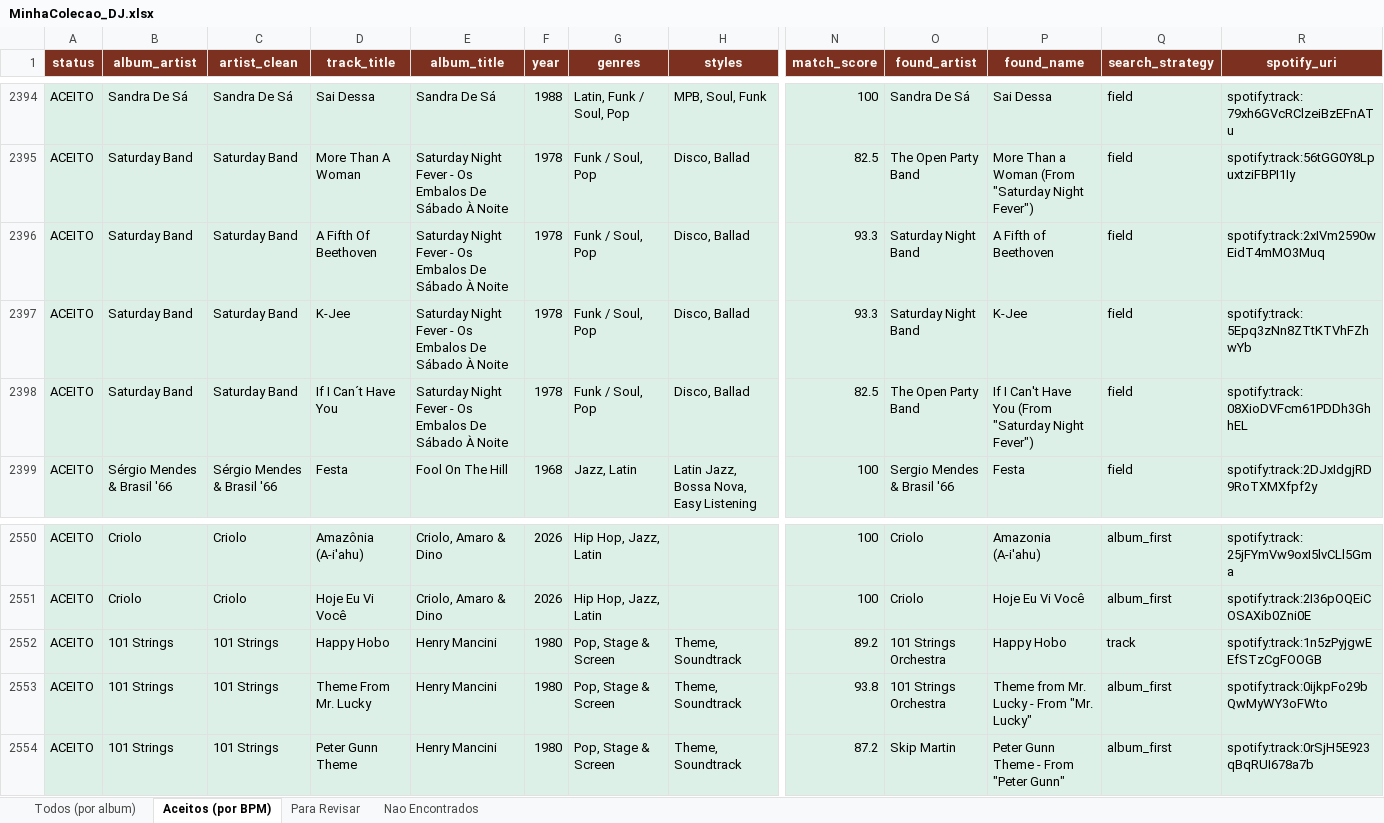
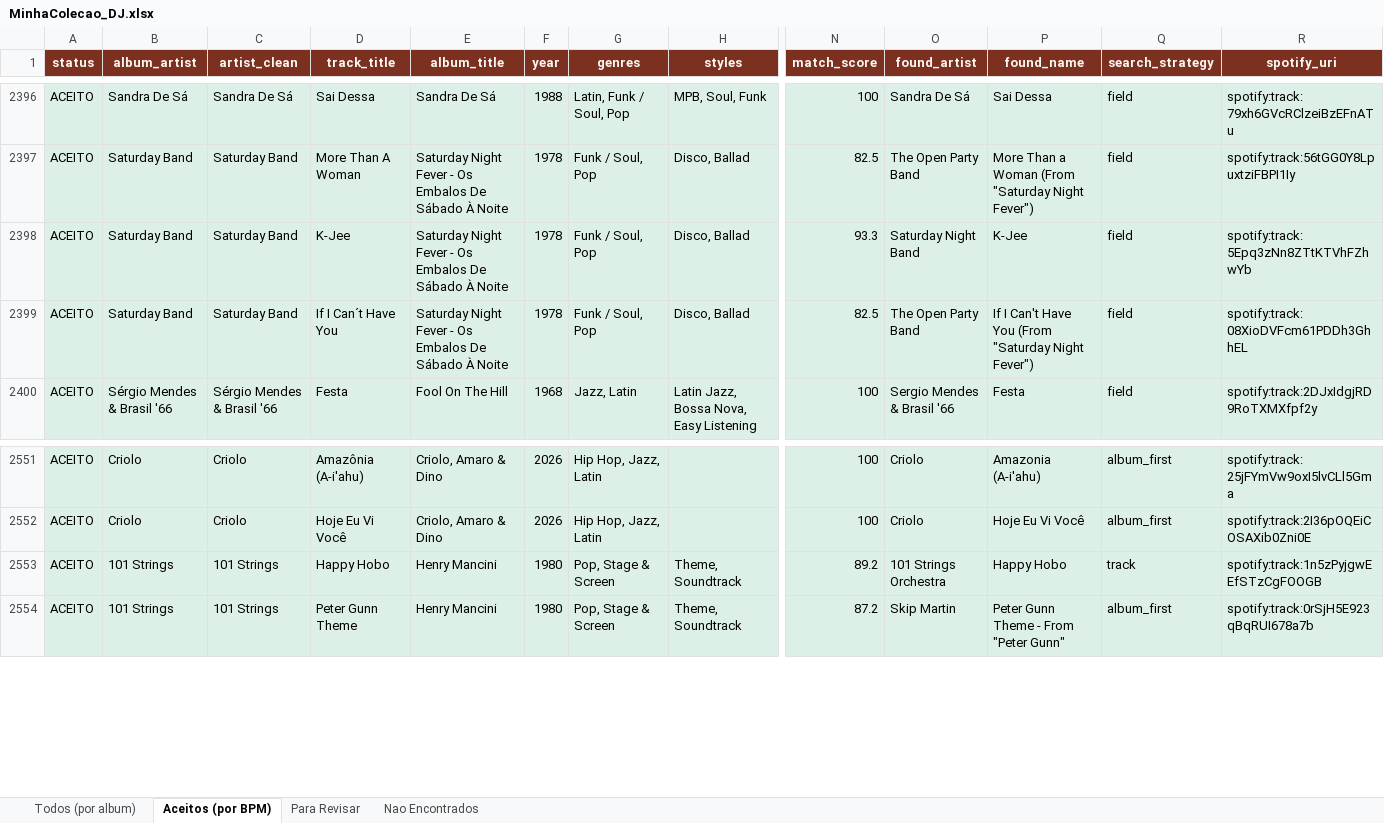
Before and after one commit to amsa2diop/colecaovinil, an Excel workbook: MinhaColecao_DJ.xlsx, sheet Aceitos (por BPM), drawn as a sheet; only a part is shown, gaps mark what is left out; values as stored, in another font and other column widths than the file's, no borders; removed rows and columns are numbered as before the commit, all else as after; rows hold the shown columns only; the diff covers the shown part only; the diff names each change by its address in the sheet, - before the commit and + after, or states it on an @@ line.

```diff
--- a/MinhaColecao_DJ.xlsx (sheet Aceitos (por BPM))
+++ b/MinhaColecao_DJ.xlsx (sheet Aceitos (por BPM))
-row 2396: ACEITO | Saturday Band | Saturday Band | A Fifth Of Beethoven | Saturday Night Fever - Os Embalos De Sábado À Noite | 1978 | Funk / Soul, Pop | Disco, Ballad | 93.3 | Saturday Night Band | A Fifth of Beethoven | field | spotify:track:2xIVm2590wEidT4mMO3Muq
-row 2553: ACEITO | 101 Strings | 101 Strings | Theme From Mr. Lucky | Henry Mancini | 1980 | Pop, Stage & Screen | Theme, Soundtrack | 93.8 | 101 Strings Orchestra | Theme from Mr. Lucky - From "Mr. Lucky" | album_first | spotify:track:0ijkpFo29bQwMyWY3oFWto
```
Also changed, not shown: 2 added rows, 1210 moved rows and 11 edited cells elsewhere in this sheet, sheet Todos (por album), 3 other files.
